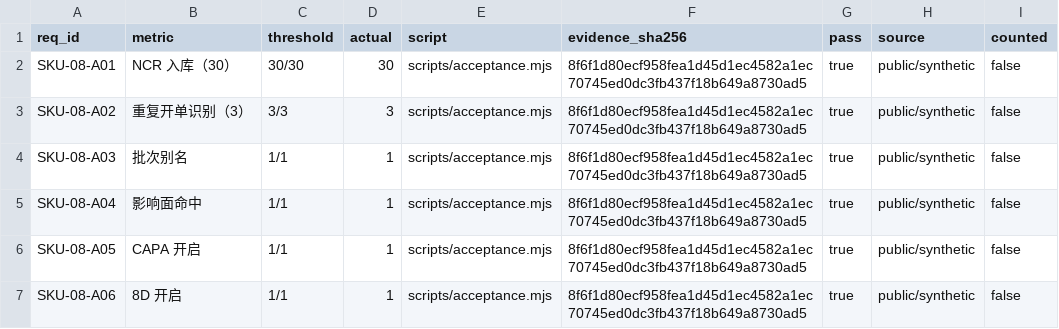
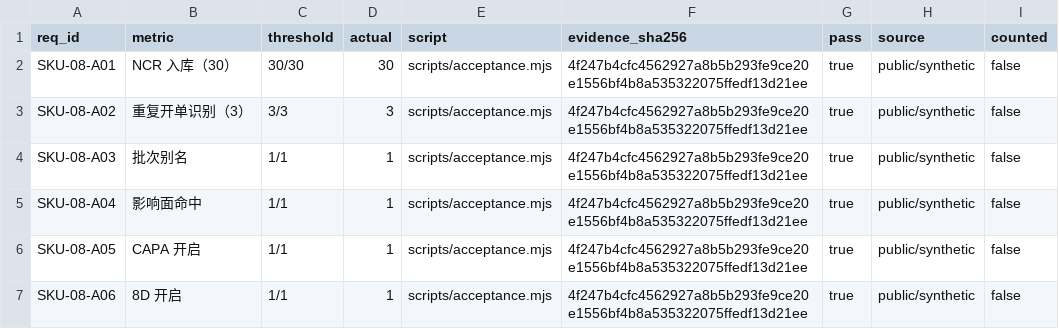
Before and after one commit to PerryLink/dsh-qms-capa, a CSV file: ACCEPTANCE.csv, drawn as a sheet.

```diff
--- a/ACCEPTANCE.csv
+++ b/ACCEPTANCE.csv
@@ -1,7 +1,7 @@
 req_id,metric,threshold,actual,script,evidence_sha256,pass,source,counted
-SKU-08-A01,NCR 入库（30）,30/30,30,scripts/acceptance.mjs,8f6f1d80ecf958fea1d45d1ec4582a1ec70745ed0dc3fb437f18b649a8730ad5,true,public/synthetic,false
-SKU-08-A02,重复开单识别（3）,3/3,3,scripts/acceptance.mjs,8f6f1d80ecf958fea1d45d1ec4582a1ec70745ed0dc3fb437f18b649a8730ad5,true,public/synthetic,false
-SKU-08-A03,批次别名,1/1,1,scripts/acceptance.mjs,8f6f1d80ecf958fea1d45d1ec4582a1ec70745ed0dc3fb437f18b649a8730ad5,true,public/synthetic,false
-SKU-08-A04,影响面命中,1/1,1,scripts/acceptance.mjs,8f6f1d80ecf958fea1d45d1ec4582a1ec70745ed0dc3fb437f18b649a8730ad5,true,public/synthetic,false
-SKU-08-A05,CAPA 开启,1/1,1,scripts/acceptance.mjs,8f6f1d80ecf958fea1d45d1ec4582a1ec70745ed0dc3fb437f18b649a8730ad5,true,public/synthetic,false
-SKU-08-A06,8D 开启,1/1,1,scripts/acceptance.mjs,8f6f1d80ecf958fea1d45d1ec4582a1ec70745ed0dc3fb437f18b649a8730ad5,true,public/synthetic,false
+SKU-08-A01,NCR 入库（30）,30/30,30,scripts/acceptance.mjs,4f247b4cfc4562927a8b5b293fe9ce20e1556bf4b8a535322075ffedf13d21ee,true,public/synthetic,false
+SKU-08-A02,重复开单识别（3）,3/3,3,scripts/acceptance.mjs,4f247b4cfc4562927a8b5b293fe9ce20e1556bf4b8a535322075ffedf13d21ee,true,public/synthetic,false
+SKU-08-A03,批次别名,1/1,1,scripts/acceptance.mjs,4f247b4cfc4562927a8b5b293fe9ce20e1556bf4b8a535322075ffedf13d21ee,true,public/synthetic,false
+SKU-08-A04,影响面命中,1/1,1,scripts/acceptance.mjs,4f247b4cfc4562927a8b5b293fe9ce20e1556bf4b8a535322075ffedf13d21ee,true,public/synthetic,false
+SKU-08-A05,CAPA 开启,1/1,1,scripts/acceptance.mjs,4f247b4cfc4562927a8b5b293fe9ce20e1556bf4b8a535322075ffedf13d21ee,true,public/synthetic,false
+SKU-08-A06,8D 开启,1/1,1,scripts/acceptance.mjs,4f247b4cfc4562927a8b5b293fe9ce20e1556bf4b8a535322075ffedf13d21ee,true,public/synthetic,false
```
Also changed, not shown: 9 other files.
